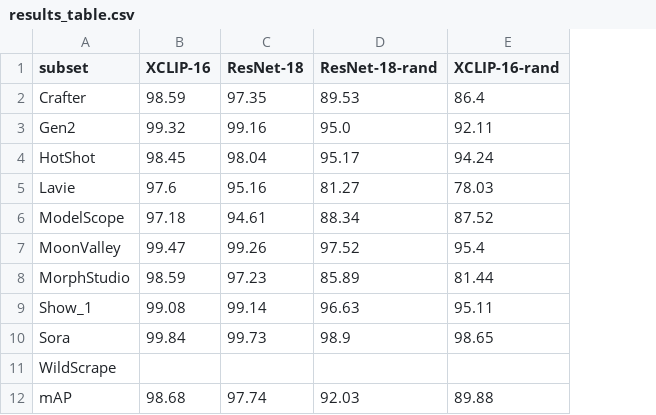
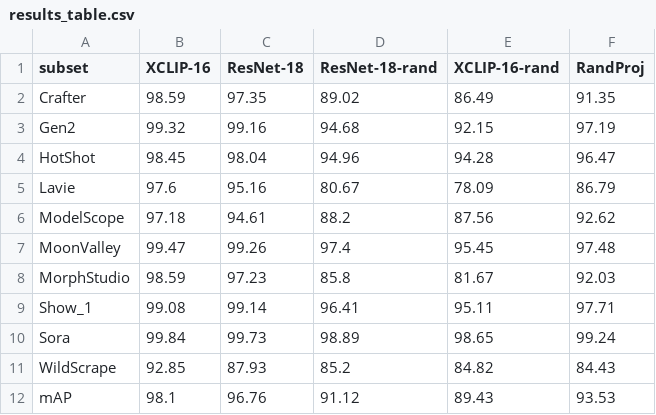
Before and after one commit to Lylichen07/D3-Ablation-Review, a CSV file: results_table.csv, drawn as a sheet; the diff names each change by its address in the sheet, - before the commit and + after, or states it on an @@ line.

Commit message:
Skip short videos, save per-video scores, refresh results table
- datasets: drop videos with < 8 frames before evaluation instead of
  crashing in read_video (WildScrape had 28, Gen2 and MoonValley a few);
  the skipped count is printed and written to the result file
- eval: write one CSV per run to results/scores/ with label, frames
  used and score per video, for AUC, bootstrap and frame-count analysis
- rerun_missing.sh: only treat logs from the new code as done, so old
  logs without per-video scores get re-run
- remove run_all.sh (no seed loop, its "done" check matched failed logs)
- results_table.csv: rebuilt from results_long.csv (all 10 subsets,
  seed-averaged, RandProj column)

```diff
--- a/results_table.csv
+++ b/results_table.csv
+column F (RandProj), rows 2-12: 91.35 | 97.19 | 96.47 | 86.79 | 92.62 | 97.48 | 92.03 | 97.71 | 99.24 | 84.43 | 93.53
-D2 (ResNet-18-rand): 89.53
+D2 (ResNet-18-rand): 89.02
-E2 (XCLIP-16-rand): 86.4
+E2 (XCLIP-16-rand): 86.49
-D3 (ResNet-18-rand): 95.0
+D3 (ResNet-18-rand): 94.68
-E3 (XCLIP-16-rand): 92.11
+E3 (XCLIP-16-rand): 92.15
-D4 (ResNet-18-rand): 95.17
+D4 (ResNet-18-rand): 94.96
-E4 (XCLIP-16-rand): 94.24
+E4 (XCLIP-16-rand): 94.28
-D5 (ResNet-18-rand): 81.27
+D5 (ResNet-18-rand): 80.67
-E5 (XCLIP-16-rand): 78.03
+E5 (XCLIP-16-rand): 78.09
-D6 (ResNet-18-rand): 88.34
+D6 (ResNet-18-rand): 88.2
-E6 (XCLIP-16-rand): 87.52
+E6 (XCLIP-16-rand): 87.56
-D7 (ResNet-18-rand): 97.52
+D7 (ResNet-18-rand): 97.4
-E7 (XCLIP-16-rand): 95.4
+E7 (XCLIP-16-rand): 95.45
-D8 (ResNet-18-rand): 85.89
+D8 (ResNet-18-rand): 85.8
-E8 (XCLIP-16-rand): 81.44
+E8 (XCLIP-16-rand): 81.67
-D9 (ResNet-18-rand): 96.63
+D9 (ResNet-18-rand): 96.41
-D10 (ResNet-18-rand): 98.9
+D10 (ResNet-18-rand): 98.89
-B11 (XCLIP-16): (empty)
+B11 (XCLIP-16): 92.85
-C11 (ResNet-18): (empty)
+C11 (ResNet-18): 87.93
-D11 (ResNet-18-rand): (empty)
+D11 (ResNet-18-rand): 85.2
-E11 (XCLIP-16-rand): (empty)
+E11 (XCLIP-16-rand): 84.82
-B12 (XCLIP-16): 98.68
+B12 (XCLIP-16): 98.1
-C12 (ResNet-18): 97.74
+C12 (ResNet-18): 96.76
-D12 (ResNet-18-rand): 92.03
+D12 (ResNet-18-rand): 91.12
-E12 (XCLIP-16-rand): 89.88
+E12 (XCLIP-16-rand): 89.43
```
Also changed, not shown: 5 other files.
